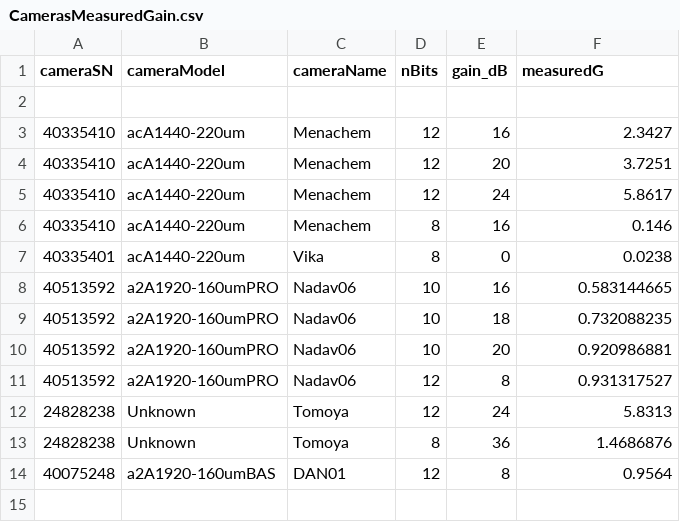
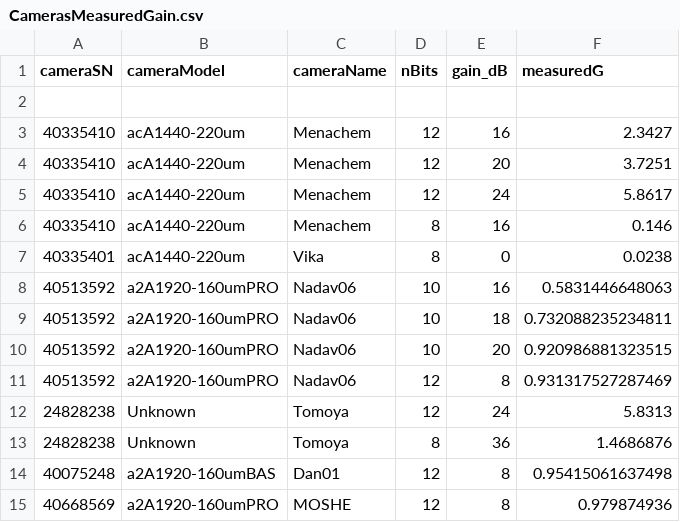
Before and after one commit to Pollyakov/Scos-Python, a CSV file: CamerasMeasuredGain.csv, drawn as a sheet; the diff names each change by its address in the sheet, - before the commit and + after, or states it on an @@ line.

```diff
--- a/CamerasMeasuredGain.csv
+++ b/CamerasMeasuredGain.csv
-F8 (measuredG): 0.583144665
+F8 (measuredG): 0.5831446648063
-F9 (measuredG): 0.732088235
+F9 (measuredG): 0.732088235234811
-F10 (measuredG): 0.920986881
+F10 (measuredG): 0.920986881323515
-F11 (measuredG): 0.931317527
+F11 (measuredG): 0.931317527287469
-C14 (cameraName): DAN01
+C14 (cameraName): Dan01
-F14 (measuredG): 0.9564
+F14 (measuredG): 0.95415061637498
+row 15: 40668569 | a2A1920-160umPRO | MOSHE | 12 | 8 | 0.979874936
```
